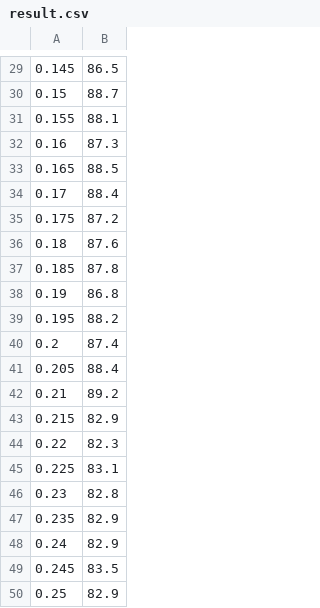
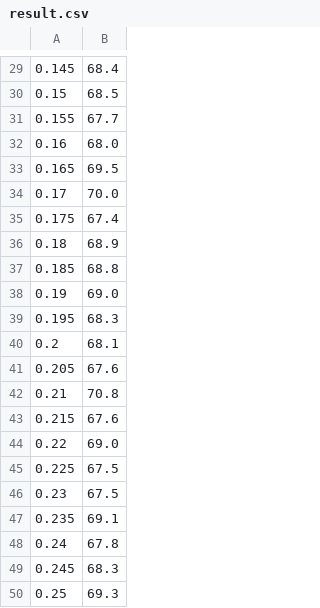
Before and after one commit to deepanshsachdeva/INFO6205, a CSV file: src/result.csv, drawn as a sheet; only a part is shown, gaps mark what is left out; the diff covers the shown part only.

```diff
--- a/src/result.csv
+++ b/src/result.csv
@@ -29,22 +29,22 @@
-0.145,86.5
-0.15,88.7
-0.155,88.1
-0.16,87.3
-0.165,88.5
-0.17,88.4
-0.175,87.2
-0.18,87.6
-0.185,87.8
-0.19,86.8
-0.195,88.2
-0.2,87.4
-0.205,88.4
-0.21,89.2
-0.215,82.9
-0.22,82.3
-0.225,83.1
-0.23,82.8
-0.235,82.9
-0.24,82.9
-0.245,83.5
-0.25,82.9
+0.145,68.4
+0.15,68.5
+0.155,67.7
+0.16,68.0
+0.165,69.5
+0.17,70.0
+0.175,67.4
+0.18,68.9
+0.185,68.8
+0.19,69.0
+0.195,68.3
+0.2,68.1
+0.205,67.6
+0.21,70.8
+0.215,67.6
+0.22,69.0
+0.225,67.5
+0.23,67.5
+0.235,69.1
+0.24,67.8
+0.245,68.3
+0.25,69.3
```
Also changed, not shown: 28 edited cells elsewhere in this file, 2 other files.
